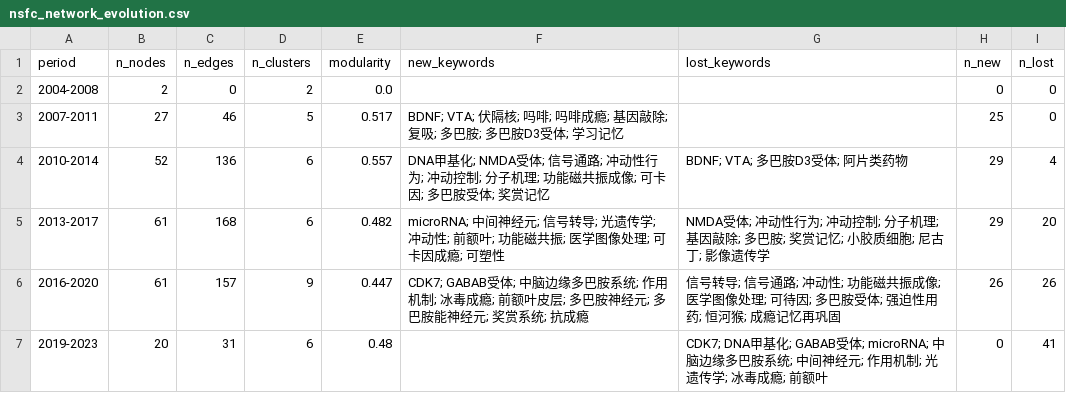
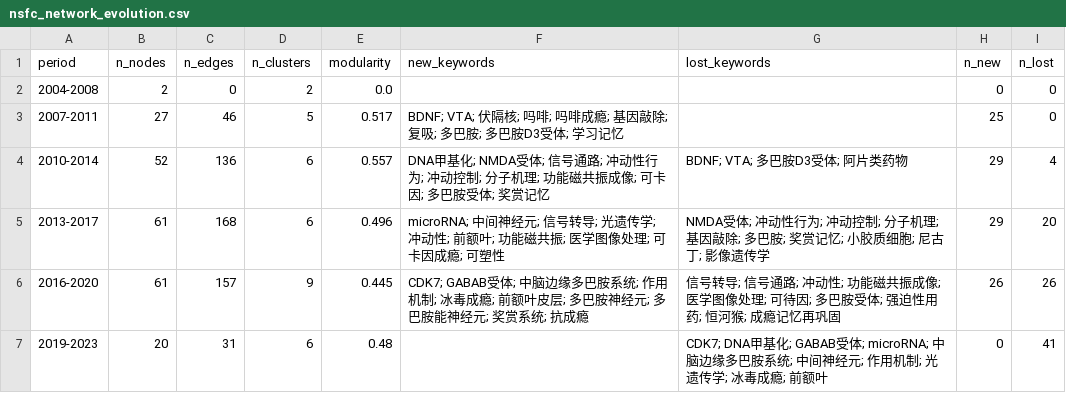
Before and after one commit to Ernest861/zbib, a CSV file: projects/成瘾_TPJ_社交_20260201/results/nsfc_network_evolution.csv, drawn as a sheet.

```diff
--- a/projects/成瘾_TPJ_社交_20260201/results/nsfc_network_evolution.csv
+++ b/projects/成瘾_TPJ_社交_20260201/results/nsfc_network_evolution.csv
@@ -4,4 +4,4 @@ period,n_nodes,n_edges,n_clusters,modularity,new_keywords,lost_keywords,n_new,n_
 2010-2014,52,136,6,0.557,DNA甲基化; NMDA受体; 信号通路; 冲动性行为; 冲动控制; 分子机理; 功能磁共振成像; 可卡因; 多巴胺受体; 奖赏记忆,BDNF; VTA; 多巴胺D3受体; 阿片类药物,29,4
-2013-2017,61,168,6,0.482,microRNA; 中间神经元; 信号转导; 光遗传学; 冲动性; 前额叶; 功能磁共振; 医学图像处理; 可卡因成瘾; 可塑性,NMDA受体; 冲动性行为; 冲动控制; 分子机理; 基因敲除; 多巴胺; 奖赏记忆; 小胶质细胞; 尼古丁; 影像遗传学,29,20
-2016-2020,61,157,9,0.447,CDK7; GABAB受体; 中脑边缘多巴胺系统; 作用机制; 冰毒成瘾; 前额叶皮层; 多巴胺神经元; 多巴胺能神经元; 奖赏系统; 抗成瘾,信号转导; 信号通路; 冲动性; 功能磁共振成像; 医学图像处理; 可待因; 多巴胺受体; 强迫性用药; 恒河猴; 成瘾记忆再巩固,26,26
+2013-2017,61,168,6,0.496,microRNA; 中间神经元; 信号转导; 光遗传学; 冲动性; 前额叶; 功能磁共振; 医学图像处理; 可卡因成瘾; 可塑性,NMDA受体; 冲动性行为; 冲动控制; 分子机理; 基因敲除; 多巴胺; 奖赏记忆; 小胶质细胞; 尼古丁; 影像遗传学,29,20
+2016-2020,61,157,9,0.445,CDK7; GABAB受体; 中脑边缘多巴胺系统; 作用机制; 冰毒成瘾; 前额叶皮层; 多巴胺神经元; 多巴胺能神经元; 奖赏系统; 抗成瘾,信号转导; 信号通路; 冲动性; 功能磁共振成像; 医学图像处理; 可待因; 多巴胺受体; 强迫性用药; 恒河猴; 成瘾记忆再巩固,26,26
 2019-2023,20,31,6,0.48,,CDK7; DNA甲基化; GABAB受体; microRNA; 中脑边缘多巴胺系统; 中间神经元; 作用机制; 光遗传学; 冰毒成瘾; 前额叶,0,41
```
Also changed, not shown: projects/成瘾_TPJ_社交_20260201/results/nih_network_evolution.csv, 28 other files.
